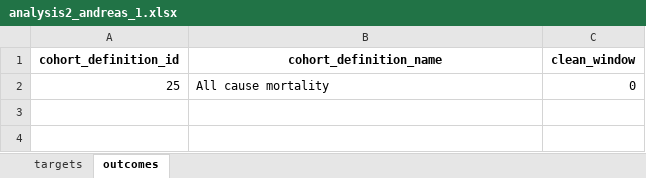
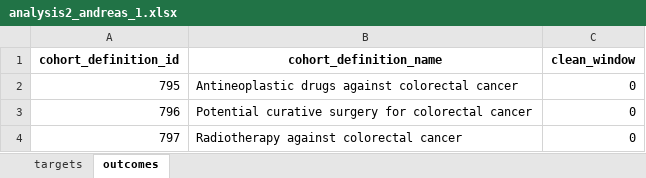
Before and after one commit to ohdsi-studies/HowOften, an Excel workbook: analysis_specifications/analysis2_andreas_1.xlsx, sheet outcomes, drawn as a sheet; values as stored, in another font and other column widths than the file's, no borders; removed rows and columns are numbered as before the commit, all else as after; the diff names each change by its address in the sheet, - before the commit and + after, or states it on an @@ line.

Commit message:
Update specifications

```diff
--- a/analysis_specifications/analysis2_andreas_1.xlsx (sheet outcomes)
+++ b/analysis_specifications/analysis2_andreas_1.xlsx (sheet outcomes)
-row 2: 25 | All cause mortality | 0
+row 2: 795 | Antineoplastic drugs against colorectal cancer | 0
+row 3: 796 | Potential curative surgery for colorectal cancer | 0
+row 4: 797 | Radiotherapy against colorectal cancer | 0
```
Also changed, not shown: analysis_specifications/analysis1.xlsx, analysis_specifications/analysis2_andreas_2.xlsx, 12 other files.
